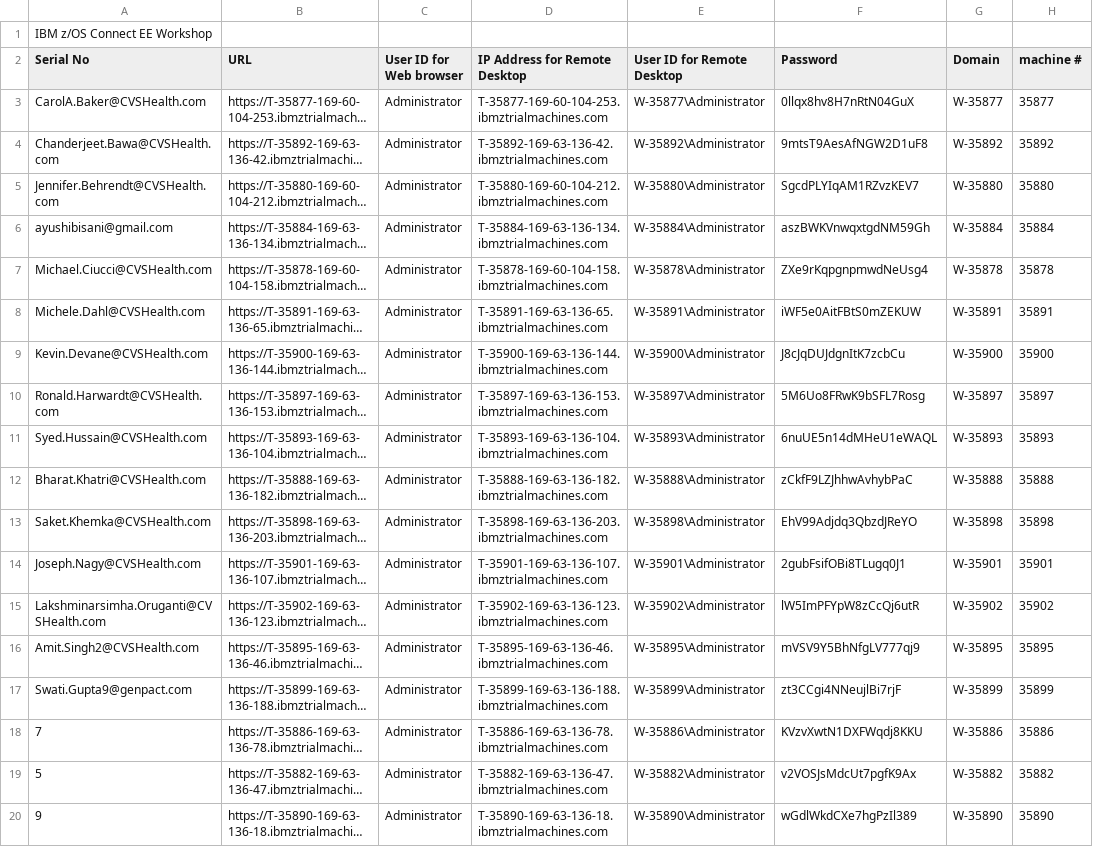
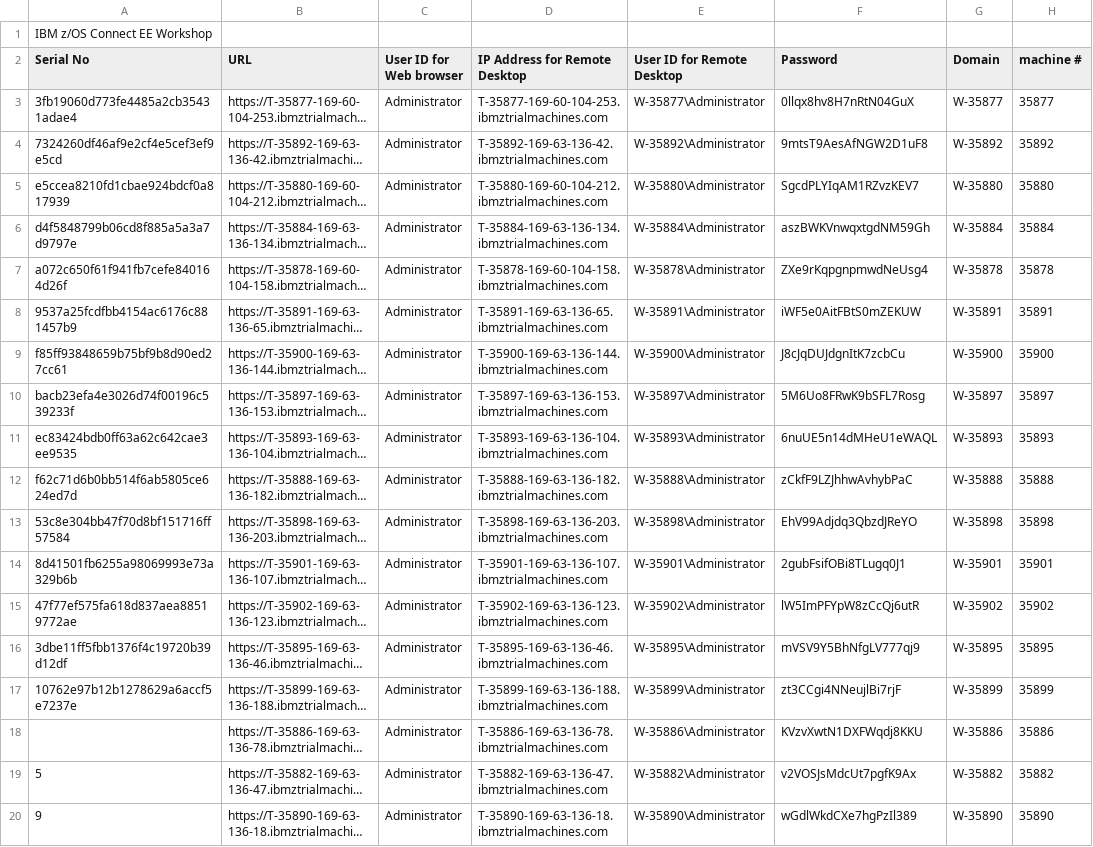
Before and after one commit to emitchj/WSC-zVA-Registation, a CSV file: labs.csv, drawn as a sheet; only a part is shown; long unchanged cells end in …; the diff names each change by its address in the sheet, - before the commit and + after, or states it on an @@ line.

Commit message:
Add files via upload

```diff
--- a/labs.csv
+++ b/labs.csv
-A3 (Serial No): CarolA.Baker@CVSHealth.com
+A3 (Serial No): 3fb19060d773fe4485a2cb35431adae4
-A4 (Serial No): Chanderjeet.Bawa@CVSHealth.com
+A4 (Serial No): 7324260df46af9e2cf4e5cef3ef9e5cd
-A5 (Serial No): Jennifer.Behrendt@CVSHealth.com
+A5 (Serial No): e5ccea8210fd1cbae924bdcf0a817939
-A6 (Serial No): ayushibisani@gmail.com
+A6 (Serial No): d4f5848799b06cd8f885a5a3a7d9797e
-A7 (Serial No): Michael.Ciucci@CVSHealth.com
+A7 (Serial No): a072c650f61f941fb7cefe840164d26f
-A8 (Serial No): Michele.Dahl@CVSHealth.com
+A8 (Serial No): 9537a25fcdfbb4154ac6176c881457b9
-A9 (Serial No): Kevin.Devane@CVSHealth.com
+A9 (Serial No): f85ff93848659b75bf9b8d90ed27cc61
-A10 (Serial No): Ronald.Harwardt@CVSHealth.com
+A10 (Serial No): bacb23efa4e3026d74f00196c539233f
-A11 (Serial No): Syed.Hussain@CVSHealth.com
+A11 (Serial No): ec83424bdb0ff63a62c642cae3ee9535
-A12 (Serial No): Bharat.Khatri@CVSHealth.com
+A12 (Serial No): f62c71d6b0bb514f6ab5805ce624ed7d
-A13 (Serial No): Saket.Khemka@CVSHealth.com
+A13 (Serial No): 53c8e304bb47f70d8bf151716ff57584
-A14 (Serial No): Joseph.Nagy@CVSHealth.com
+A14 (Serial No): 8d41501fb6255a98069993e73a329b6b
-A15 (Serial No): Lakshminarsimha.Oruganti@CVSHealth.com
+A15 (Serial No): 47f77ef575fa618d837aea88519772ae
-A16 (Serial No): Amit.Singh2@CVSHealth.com
+A16 (Serial No): 3dbe11ff5fbb1376f4c19720b39d12df
-A17 (Serial No): Swati.Gupta9@genpact.com
+A17 (Serial No): 10762e97b12b1278629a6accf5e7237e
-A18 (Serial No): 7
+A18 (Serial No): (empty)
```
